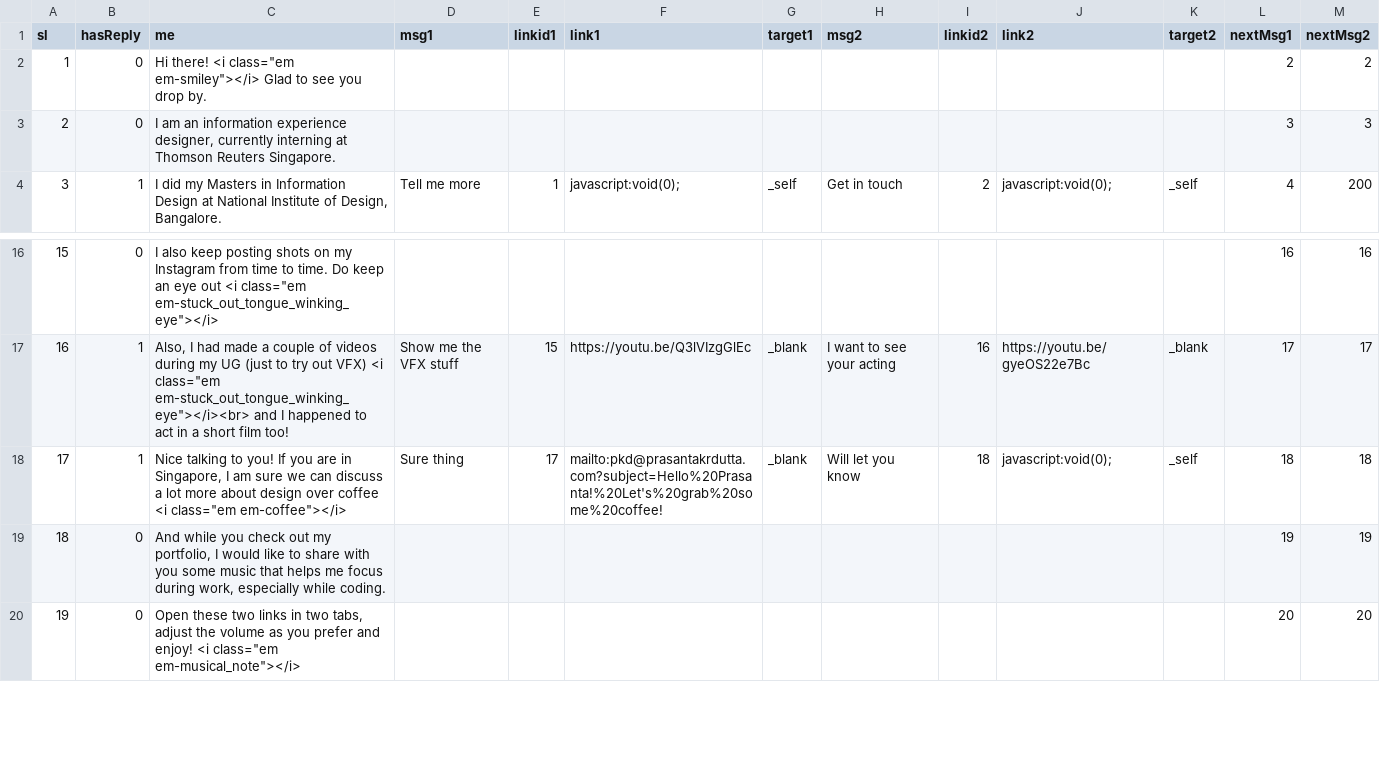
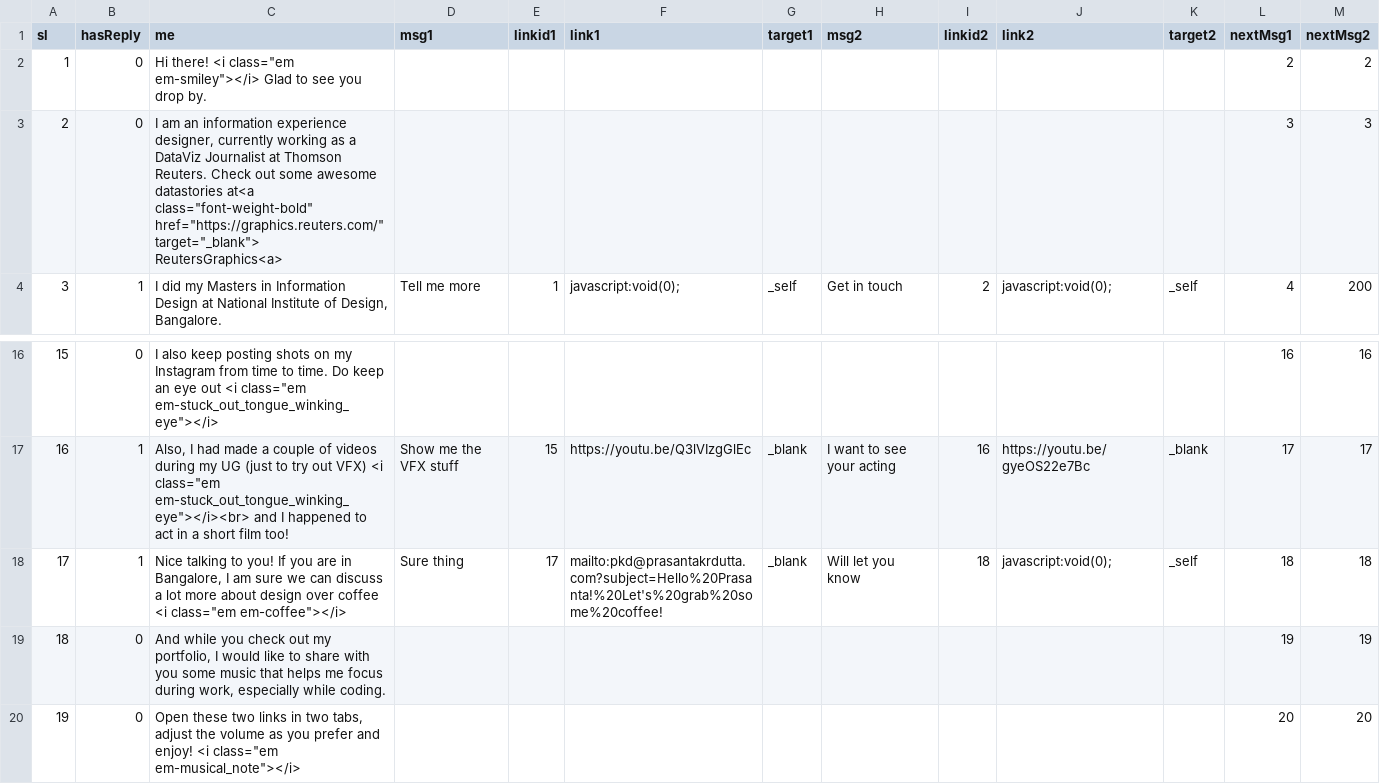
Before and after one commit to pkd2512/pkd2512.github.io, a CSV file: chat-controller/main-chat.csv, drawn as a sheet; only a part is shown, gaps mark what is left out.

Commit message:
added latest workplace in chat opening

```diff
--- a/chat-controller/main-chat.csv
+++ b/chat-controller/main-chat.csv
@@ -2,3 +2,3 @@ sl,hasReply,me,msg1,linkid1,link1,target1,msg2,linkid2,link2,target2,nextMsg1,ne
 1,0,"Hi there! <i class=""em em-smiley""></i> Glad to see you drop by.",,,,,,,,,2,2
-2,0,"I am an information experience designer, currently interning at Thomson Reuters Singapore.",,,,,,,,,3,3
+2,0,"I am an information experience designer, currently working as a DataViz Journalist at Thomson Reuters. Check out some awesome datastories at<a class=""font-weight-bold"" href=""https://graphics.reuters.com/"" target=""_blank""> ReutersGraphics<a>",,,,,,,,,3,3
 3,1,"I did my Masters in Information Design at National Institute of Design, Bangalore.",Tell me more,1,javascript:void(0);,_self,Get in touch,2,javascript:void(0);,_self,4,200
@@ -17,3 +17,3 @@ sl,hasReply,me,msg1,linkid1,link1,target1,msg2,linkid2,link2,target2,nextMsg1,ne
 16,1,"Also, I had made a couple of videos during my UG (just to try out VFX)  <i class=""em em-stuck_out_tongue_winking_eye""></i><br> and I happened to act in a short film too!",Show me the VFX stuff,15,https://youtu.be/Q3lVIzgGlEc,_blank,I want to see your acting,16,https://youtu.be/gyeOS22e7Bc,_blank,17,17
-17,1,"Nice talking to you! If you are in Singapore, I am sure we can discuss a lot more about design over coffee <i class=""em em-coffee""></i>",Sure thing,17,mailto:pkd@prasantakrdutta.com?subject=Hello%20Prasanta!%20Let's%20grab%20some%20coffee!,_blank,Will let you know,18,javascript:void(0);,_self,18,18
+17,1,"Nice talking to you! If you are in Bangalore, I am sure we can discuss a lot more about design over coffee <i class=""em em-coffee""></i>",Sure thing,17,mailto:pkd@prasantakrdutta.com?subject=Hello%20Prasanta!%20Let's%20grab%20some%20coffee!,_blank,Will let you know,18,javascript:void(0);,_self,18,18
 18,0,"And while you check out my portfolio, I would like to share with you some music that helps me focus during work, especially while coding.",,,,,,,,,19,19
```
